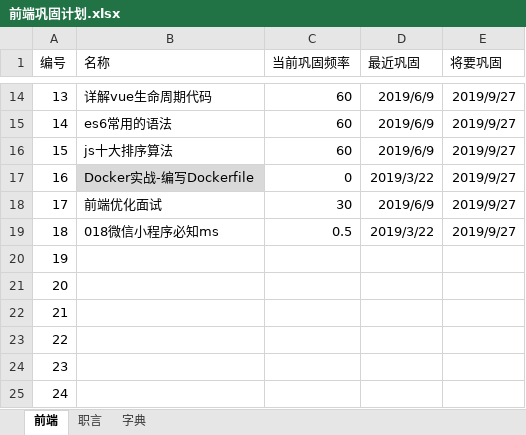
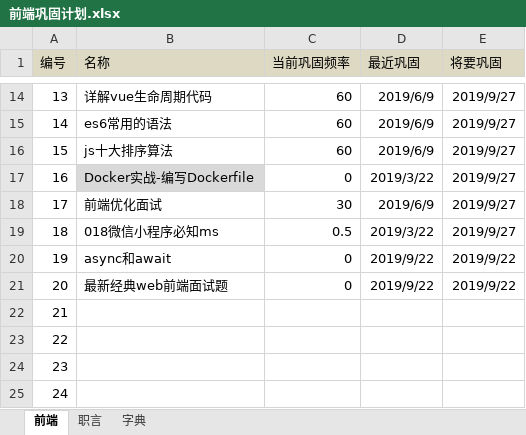
Before and after one commit to FireSmallPanda/swdt, an Excel workbook: 前端巩固计划.xlsx, sheet 前端, drawn as a sheet; only a part is shown, gaps mark what is left out; values as stored, in another font and other column widths than the file's, no borders; the diff names each change by its address in the sheet, - before the commit and + after, or states it on an @@ line.

Commit message:
fix:更新巩固计划

```diff
--- a/前端巩固计划.xlsx (sheet 前端)
+++ b/前端巩固计划.xlsx (sheet 前端)
-A1:E1 fill: none
+A1:E1 fill: #DDD9C3
-B20 (名称): (empty)
+B20 (名称): async和await
-C20:C21 (当前巩固频率): (empty)
+C20:C21 (当前巩固频率): 0
-D20:D21 (最近巩固): (empty)
+D20:D21 (最近巩固): 2019/9/22
-E20:E21 (将要巩固): (empty)
+E20:E21 (将要巩固): 2019/9/22
-B21 (名称): (empty)
+B21 (名称): 最新经典web前端面试题
```
